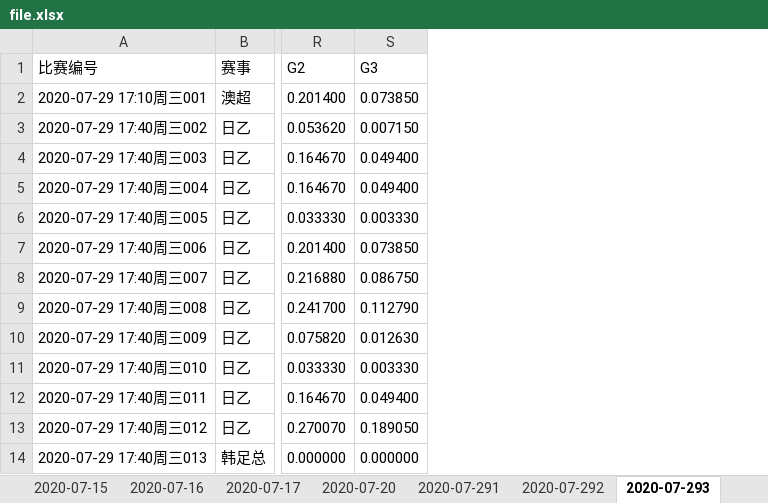
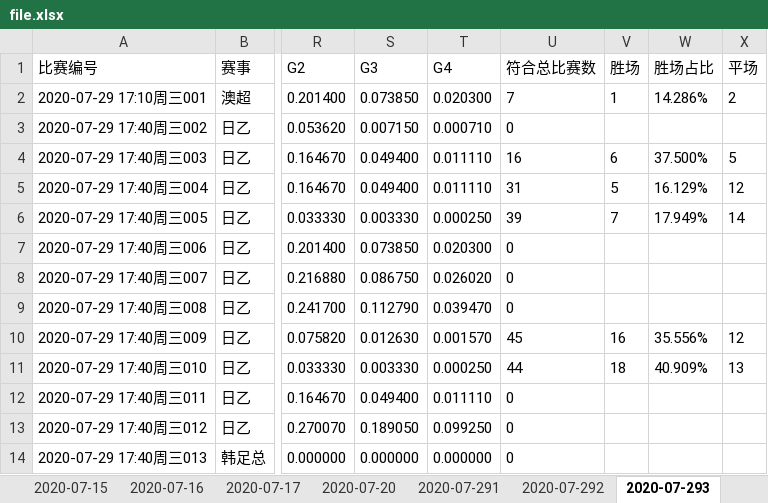
Before and after one commit to guazi1020/myCPforGo, an Excel workbook: file.xlsx, sheet 2020-07-293, drawn as a sheet; only a part is shown, gaps mark what is left out; values as stored, in another font and other column widths than the file's, no borders; the diff names each change by its address in the sheet, - before the commit and + after, or states it on an @@ line.

```diff
--- a/file.xlsx (sheet 2020-07-293)
+++ b/file.xlsx (sheet 2020-07-293)
@@ column T (G4) unhidden, rows 2-14: 0.020300 | 0.000710 | 0.011110 | 0.011110 | 0.000250 | 0.020300 | 0.026020 | 0.039470 | 0.001570 | 0.000250 | 0.011110 | 0.099250 | 0.000000 @@
@@ column U (符合总比赛数) unhidden, rows 2-14: 7 | 0 | 16 | 31 | 39 | 0 | 0 | 0 | 45 | 44 | 0 | 0 | 0 @@
@@ column V (胜场) unhidden, rows 2-11: 1 |  | 6 | 5 | 7 |  |  |  | 16 | 18 @@
@@ column W (胜场占比) unhidden, rows 2-11: 14.286% |  | 37.500% | 16.129% | 17.949% |  |  |  | 35.556% | 40.909% @@
@@ column X (平场) unhidden, rows 2-11: 2 |  | 5 | 12 | 14 |  |  |  | 12 | 13 @@
```
Also changed, not shown: sheet 2020-07-29, other sheet tabs, 4 other files.
